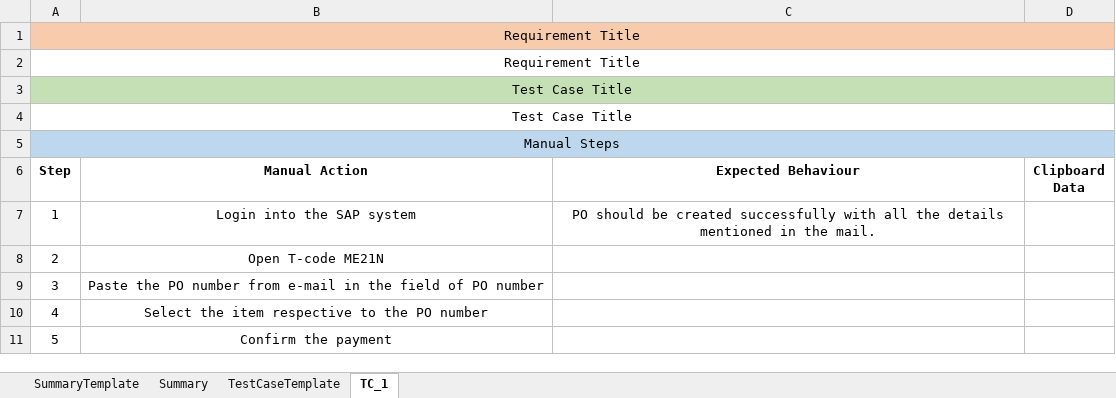
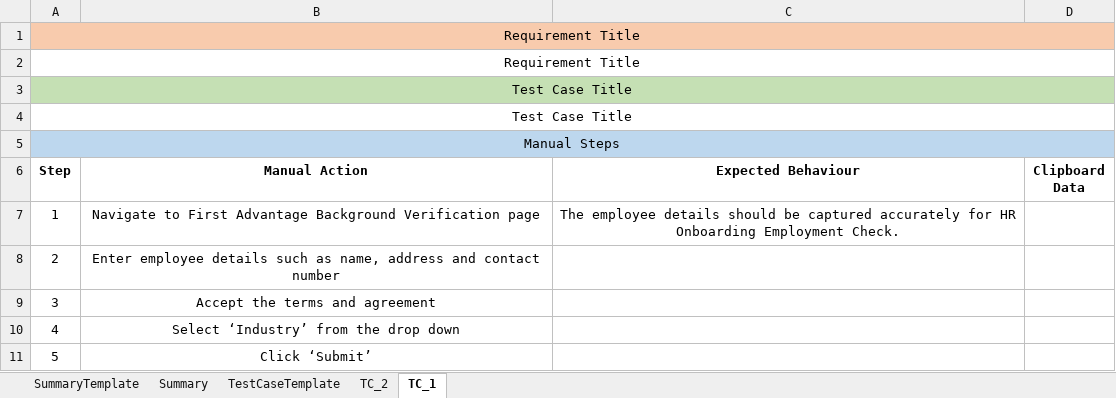
Before and after one commit to ashrayahd/automatedtestcasegeneration, an Excel workbook: Input/TestCases.xlsx, sheet TC_1, drawn as a sheet; values as stored, in another font and other column widths than the file's, no borders; the diff names each change by its address in the sheet, - before the commit and + after, or states it on an @@ line.

```diff
--- a/Input/TestCases.xlsx (sheet TC_1)
+++ b/Input/TestCases.xlsx (sheet TC_1)
+sheet tab: TC_2
-B7 (Manual Action): Login into the SAP system
+B7 (Manual Action): Navigate to First Advantage Background Verification page
-C7 (Expected Behaviour): PO should be created successfully with all the details mentioned in the mail.
+C7 (Expected Behaviour): The employee details should be captured accurately for HR Onboarding Employment Check.
-B8 (Manual Action): Open T-code ME21N
+B8 (Manual Action): Enter employee details such as name, address and contact number
-B9 (Manual Action): Paste the PO number from e-mail in the field of PO number
+B9 (Manual Action): Accept the terms and agreement
-B10 (Manual Action): Select the item respective to the PO number
+B10 (Manual Action): Select ‘Industry’ from the drop down
-B11 (Manual Action): Confirm the payment
+B11 (Manual Action): Click ‘Submit’
```
Also changed, not shown: sheet Summary, Input/Requirements.xlsx, 3 other files.
